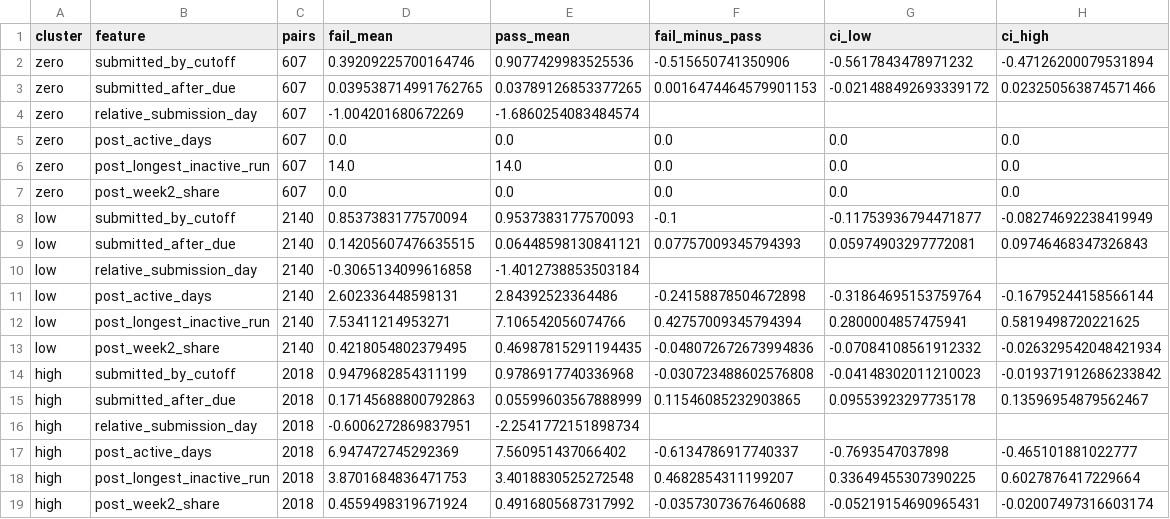
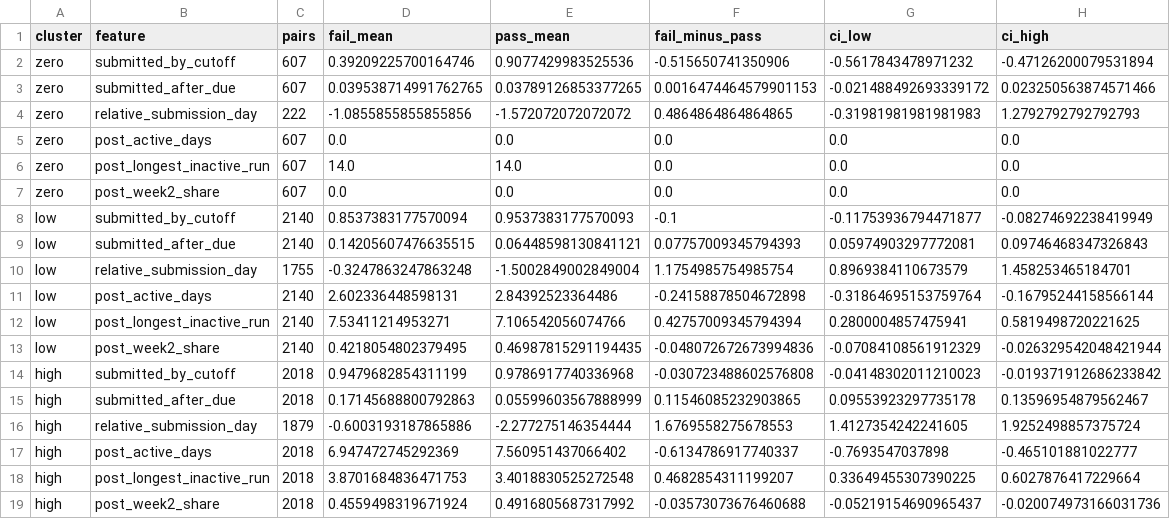
Before and after one commit to SanchesLearnAI/OULAD-Engagement-Outcomes, a CSV file: oulad-sem/outputs/tables/t11_x_volume_cluster_effects.csv, drawn as a sheet.

Commit message:
Fix within-cluster submission effects and freeze TMA fold ordering

```diff
--- a/oulad-sem/outputs/tables/t11_x_volume_cluster_effects.csv
+++ b/oulad-sem/outputs/tables/t11_x_volume_cluster_effects.csv
@@ -3,3 +3,3 @@ zero,submitted_by_cutoff,607,0.39209225700164746,0.9077429983525536,-0.515650741
 zero,submitted_after_due,607,0.039538714991762765,0.03789126853377265,0.0016474464579901153,-0.021488492693339172,0.023250563874571466
-zero,relative_submission_day,607,-1.004201680672269,-1.6860254083484574,,,
+zero,relative_submission_day,222,-1.0855855855855856,-1.572072072072072,0.4864864864864865,-0.31981981981981983,1.2792792792792793
 zero,post_active_days,607,0.0,0.0,0.0,0.0,0.0
@@ -9,11 +9,11 @@ low,submitted_by_cutoff,2140,0.8537383177570094,0.9537383177570093,-0.1,-0.11753
 low,submitted_after_due,2140,0.14205607476635515,0.06448598130841121,0.07757009345794393,0.05974903297772081,0.09746468347326843
-low,relative_submission_day,2140,-0.3065134099616858,-1.4012738853503184,,,
+low,relative_submission_day,1755,-0.3247863247863248,-1.5002849002849004,1.1754985754985754,0.8969384110673579,1.458253465184701
 low,post_active_days,2140,2.602336448598131,2.84392523364486,-0.24158878504672898,-0.31864695153759764,-0.16795244158566144
 low,post_longest_inactive_run,2140,7.53411214953271,7.106542056074766,0.42757009345794394,0.2800004857475941,0.5819498720221625
-low,post_week2_share,2140,0.4218054802379495,0.46987815291194435,-0.048072672673994836,-0.07084108561912332,-0.026329542048421934
+low,post_week2_share,2140,0.4218054802379495,0.46987815291194435,-0.048072672673994836,-0.07084108561912329,-0.026329542048421944
 high,submitted_by_cutoff,2018,0.9479682854311199,0.9786917740336968,-0.030723488602576808,-0.04148302011210023,-0.019371912686233842
 high,submitted_after_due,2018,0.17145688800792863,0.05599603567888999,0.11546085232903865,0.09553923297735178,0.13596954879562467
-high,relative_submission_day,2018,-0.6006272869837951,-2.2541772151898734,,,
+high,relative_submission_day,1879,-0.6003193187865886,-2.277275146354444,1.6769558275678553,1.4127354242241605,1.9252498857375724
 high,post_active_days,2018,6.947472745292369,7.560951437066402,-0.6134786917740337,-0.7693547037898,-0.465101881022777
 high,post_longest_inactive_run,2018,3.8701684836471753,3.4018830525272548,0.4682854311199207,0.33649455307390225,0.6027876417229664
-high,post_week2_share,2018,0.4559498319671924,0.4916805687317992,-0.03573073676460688,-0.05219154690965431,-0.02007497316603174
+high,post_week2_share,2018,0.4559498319671924,0.4916805687317992,-0.03573073676460688,-0.05219154690965437,-0.020074973166031736
```
Also changed, not shown: oulad-sem/outputs/tables/t08_calibration.csv, oulad-sem/outputs/tables/t08_model_metrics.csv, 30 other files.
